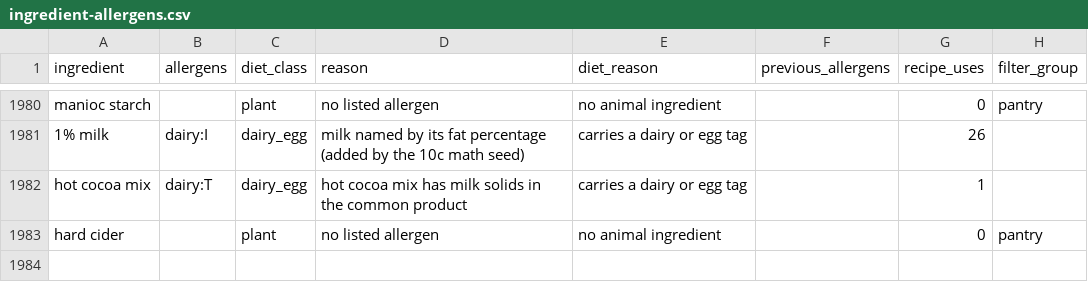
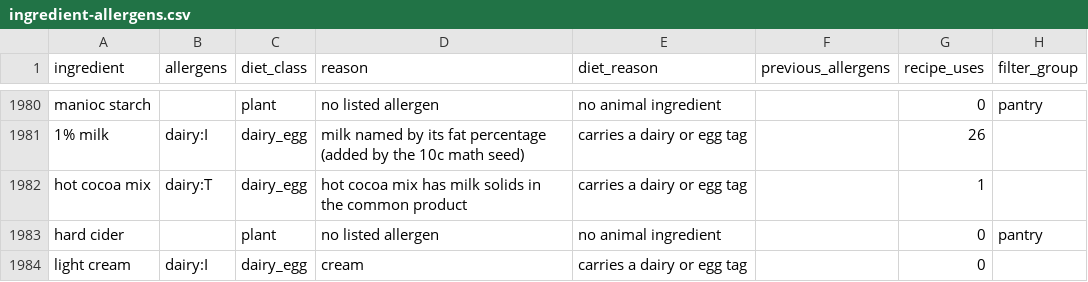
Before and after one commit to knp4830/minced, a CSV file: scripts/allergens/review/ingredient-allergens.csv, drawn as a sheet; only a part is shown, gaps mark what is left out.

```diff
--- a/scripts/allergens/review/ingredient-allergens.csv
+++ b/scripts/allergens/review/ingredient-allergens.csv
@@ -1983 +1983,2 @@ hot cocoa mix,dairy:T,dairy_egg,hot cocoa mix has milk solids in the common prod
 hard cider,,plant,no listed allergen,no animal ingredient,,0,pantry
+light cream,dairy:I,dairy_egg,cream,carries a dairy or egg tag,,0,
```
Also changed, not shown: 11 other files.
